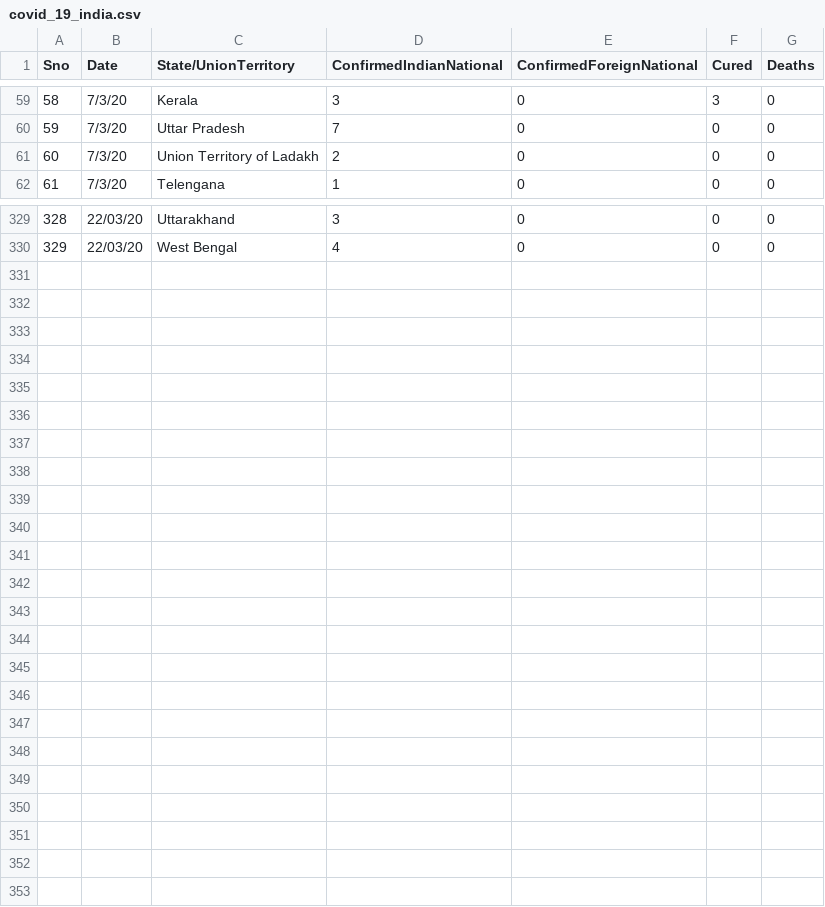
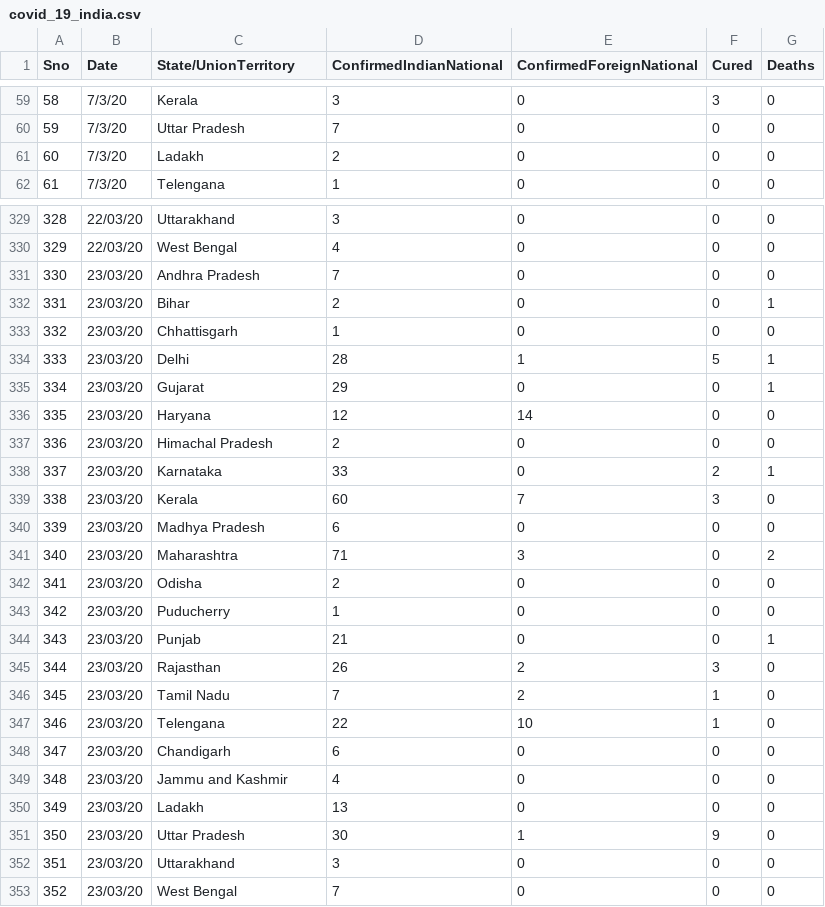
Before and after one commit to rahulnyk/COVID19_India, a CSV file: covid_19_india.csv, drawn as a sheet; only a part is shown, gaps mark what is left out; the diff covers the shown part only.

Commit message:
23rd march data

```diff
--- a/covid_19_india.csv
+++ b/covid_19_india.csv
@@ -60,3 +60,3 @@
 59,7/3/20,Uttar Pradesh,7,0,0,0
-60,7/3/20,Union Territory of Ladakh,2,0,0,0
+60,7/3/20,Ladakh,2,0,0,0
 61,7/3/20,Telengana,1,0,0,0
@@ -330 +330,24 @@
 329,22/03/20,West Bengal,4,0,0,0
+330,23/03/20,Andhra Pradesh,7,0,0,0
+331,23/03/20,Bihar,2,0,0,1
+332,23/03/20,Chhattisgarh,1,0,0,0
+333,23/03/20,Delhi,28,1,5,1
+334,23/03/20,Gujarat,29,0,0,1
+335,23/03/20,Haryana,12,14,0,0
+336,23/03/20,Himachal Pradesh,2,0,0,0
+337,23/03/20,Karnataka,33,0,2,1
+338,23/03/20,Kerala,60,7,3,0
+339,23/03/20,Madhya Pradesh,6,0,0,0
+340,23/03/20,Maharashtra,71,3,0,2
+341,23/03/20,Odisha,2,0,0,0
+342,23/03/20,Puducherry,1,0,0,0
+343,23/03/20,Punjab,21,0,0,1
+344,23/03/20,Rajasthan,26,2,3,0
+345,23/03/20,Tamil Nadu,7,2,1,0
+346,23/03/20,Telengana,22,10,1,0
+347,23/03/20,Chandigarh,6,0,0,0
+348,23/03/20,Jammu and Kashmir,4,0,0,0
+349,23/03/20,Ladakh,13,0,0,0
+350,23/03/20,Uttar Pradesh,30,1,9,0
+351,23/03/20,Uttarakhand,3,0,0,0
+352,23/03/20,West Bengal,7,0,0,0
```
Also changed, not shown: 32 edited cells elsewhere in this file, 2 other files.
